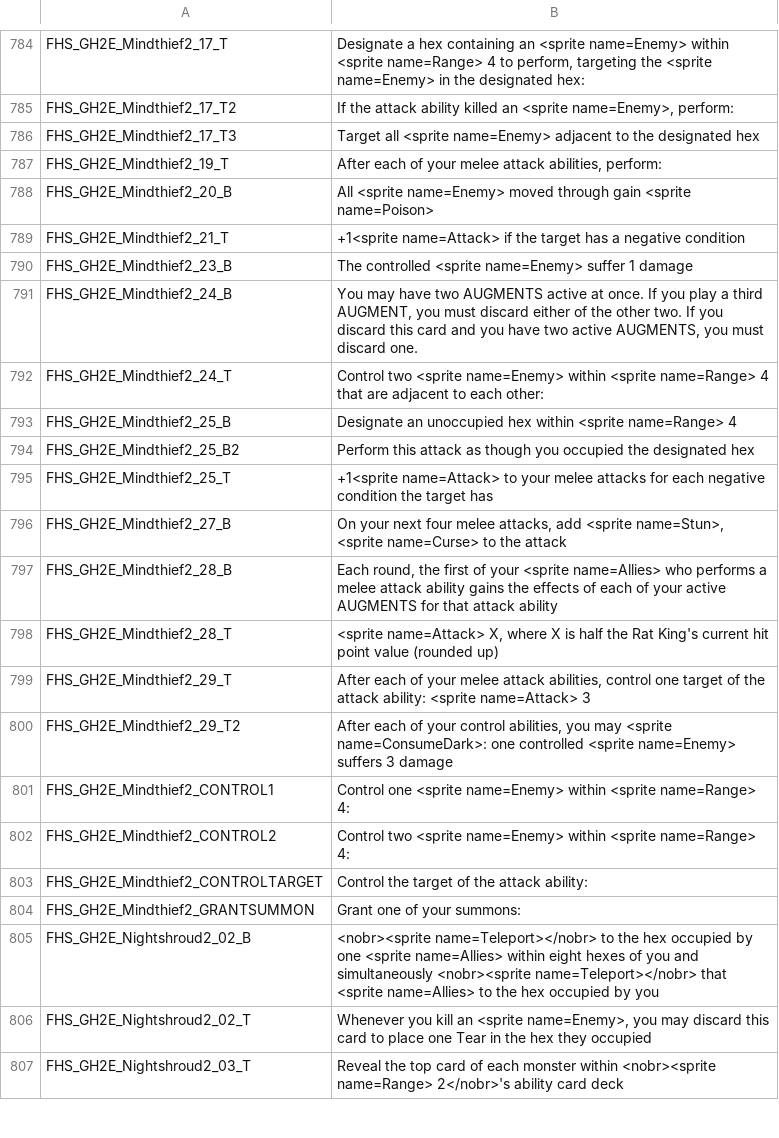
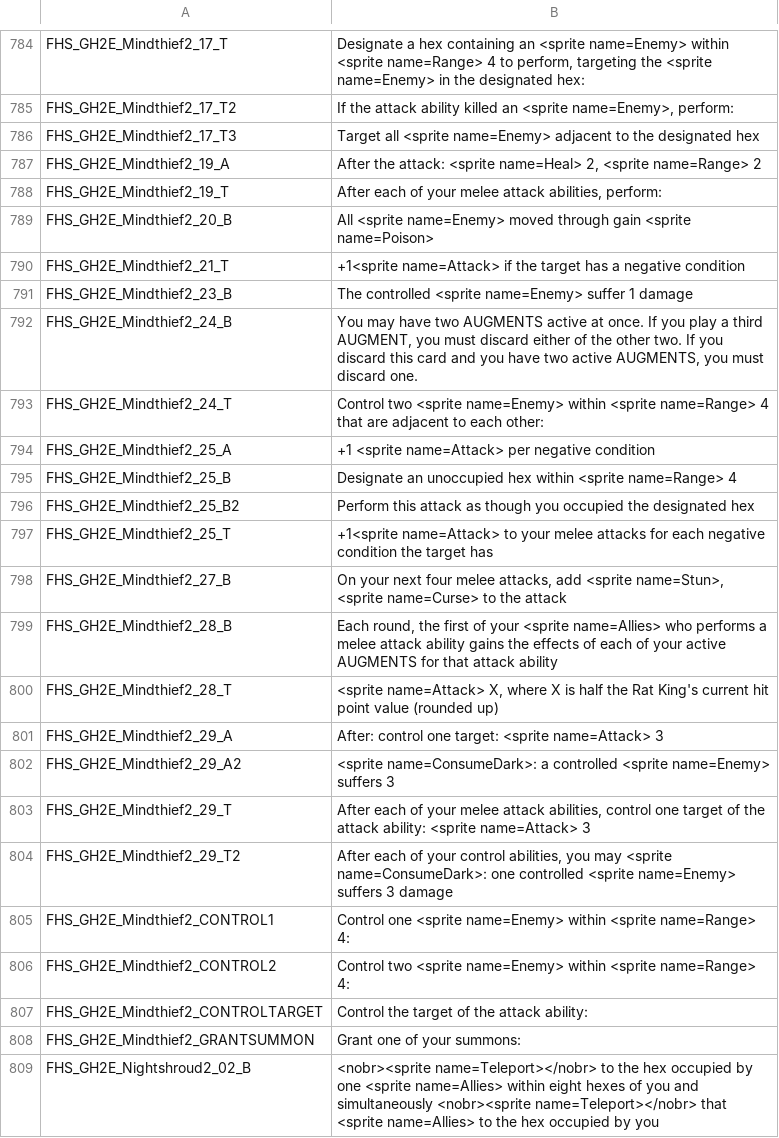
Before and after one commit to Kalarian/Frosthaven-Mods, a TSV file: mods/gloomhaven2e/strings.tsv, drawn as a sheet; only a part is shown, gaps mark what is left out; the shorter side is filled out with more unchanged rows; the diff names each change by its address in the sheet, - before the commit and + after, or states it on an @@ line.

```diff
--- a/mods/gloomhaven2e/strings.tsv
+++ b/mods/gloomhaven2e/strings.tsv
+row 787: FHS_GH2E_Mindthief2_19_A | After the attack: <sprite name=Heal> 2, <sprite name=Range> 2
+row 794: FHS_GH2E_Mindthief2_25_A | +1 <sprite name=Attack> per negative condition
+row 801: FHS_GH2E_Mindthief2_29_A | After: control one target: <sprite name=Attack> 3
+row 802: FHS_GH2E_Mindthief2_29_A2 | <sprite name=ConsumeDark>: a controlled <sprite name=Enemy> suffers 3
```
Also changed, not shown: tools/gh2e/cards/Mindthief2/strings.tsv, 7 other files.
